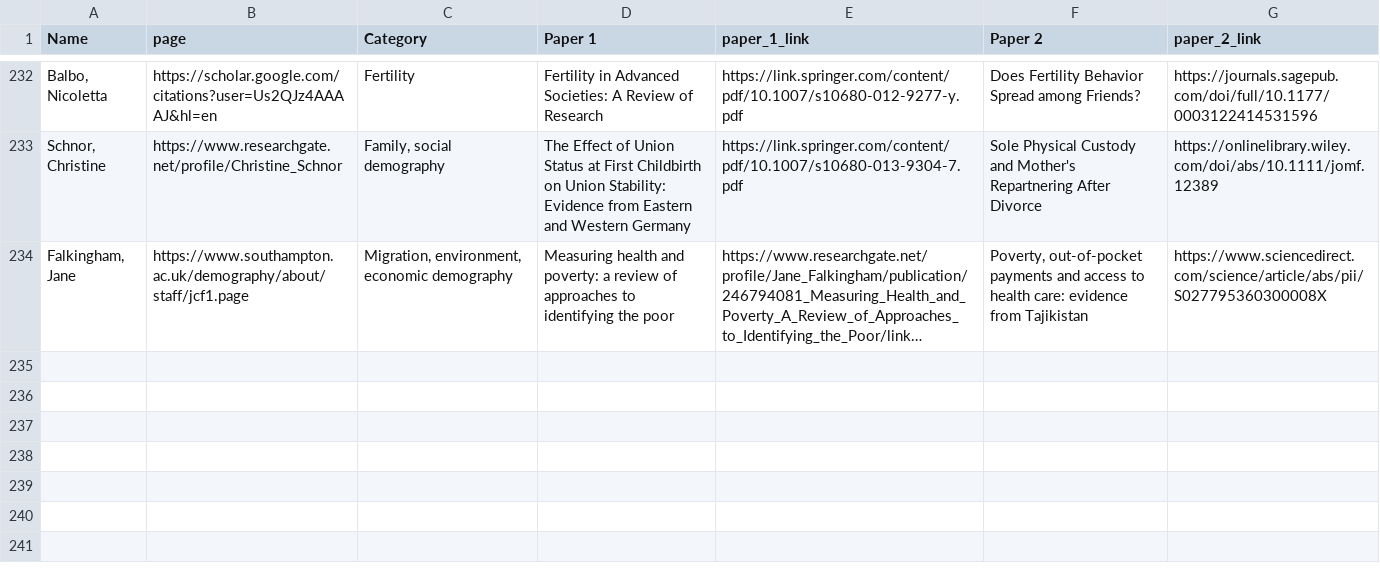
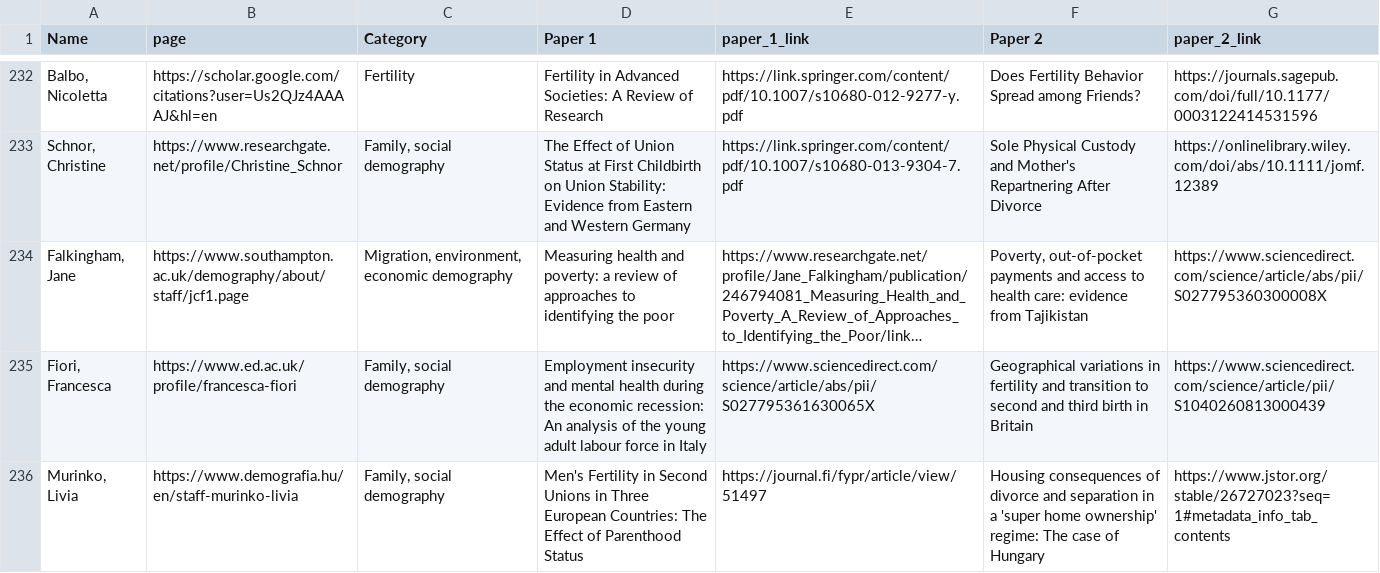
Before and after one commit to MJAlexander/blogdown-website, a CSV file: content/women_scholars/scholars.csv, drawn as a sheet; only a part is shown, gaps mark what is left out; long unchanged cells end in …; the diff names each change by its address in the sheet, - before the commit and + after, or states it on an @@ line.

```diff
--- a/content/women_scholars/scholars.csv
+++ b/content/women_scholars/scholars.csv
+row 235: Fiori, Francesca | https://www.ed.ac.uk/profile/francesca-fiori | Family, social demography | Employment insecurity and mental health during the economic recession: An analysis of the young adult labour force in Italy | https://www.sciencedirect.com/science/article/abs/pii/S027795361630065X | Geographical variations in fertility and transition to second and third birth in Britain | https://www.sciencedirect.com/science/article/pii/S1040260813000439
+row 236: Murinko, Livia | https://www.demografia.hu/en/staff-murinko-livia | Family, social demography | Men's Fertility in Second Unions in Three European Countries: The Effect of Parenthood Status | https://journal.fi/fypr/article/view/51497 | Housing consequences of divorce and separation in a 'super home ownership' regime: The case of Hungary | https://www.jstor.org/stable/26727023?seq=1#metadata_info_tab_contents
```
Also changed, not shown: 2 other files.
